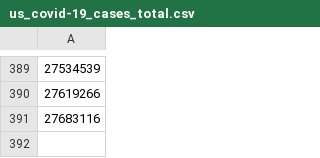
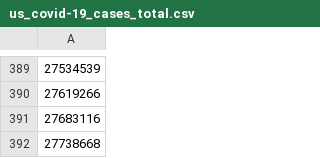
Before and after one commit to Aloereed/covid-19-data, a CSV file: data/us_covid-19_cases_total.csv, drawn as a sheet; only a part is shown, gaps mark what is left out.

```diff
--- a/data/us_covid-19_cases_total.csv
+++ b/data/us_covid-19_cases_total.csv
@@ -391 +391,2 @@
 27683116
+27738668
```
Also changed, not shown: data/us_covid-19_cases_daily.csv, data/us_covid-19_dates.csv, 8 other files.
